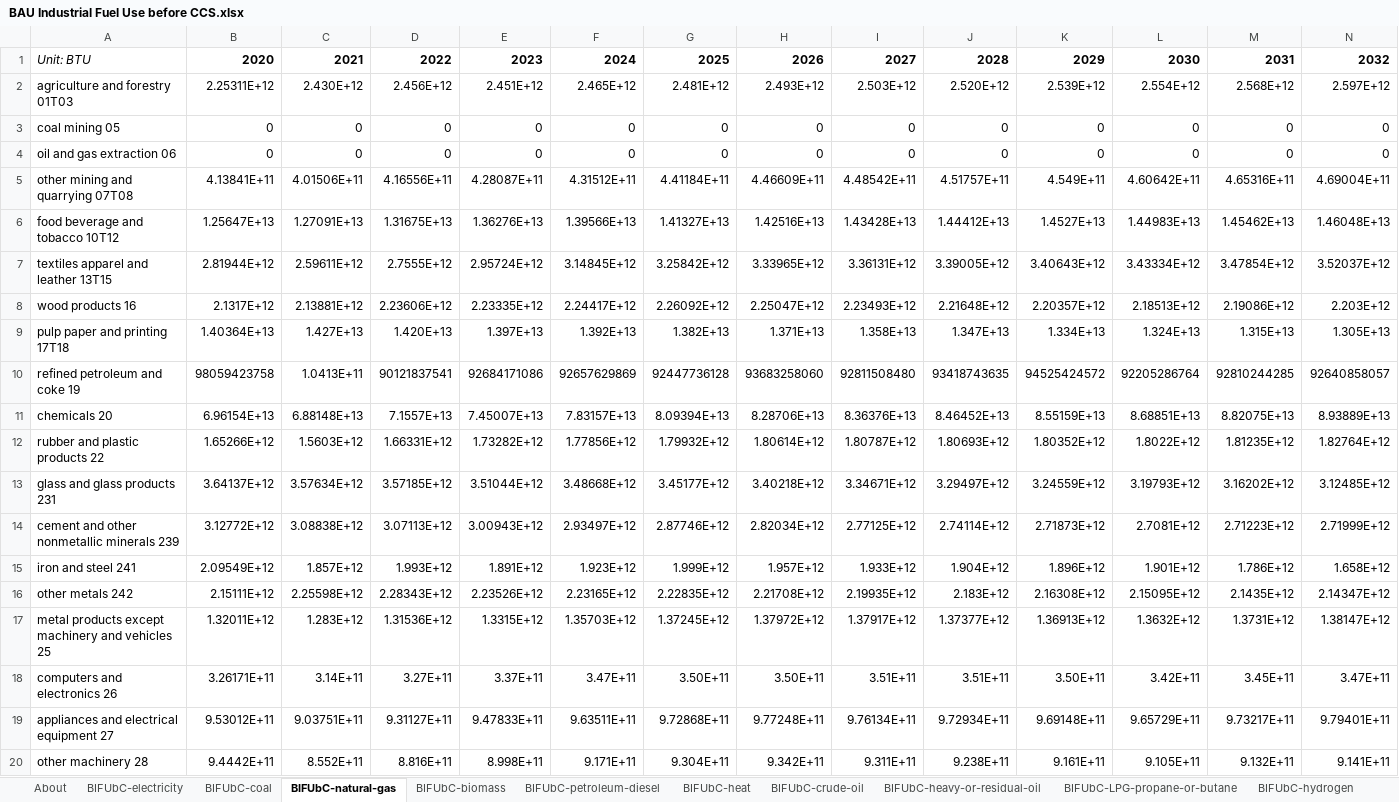
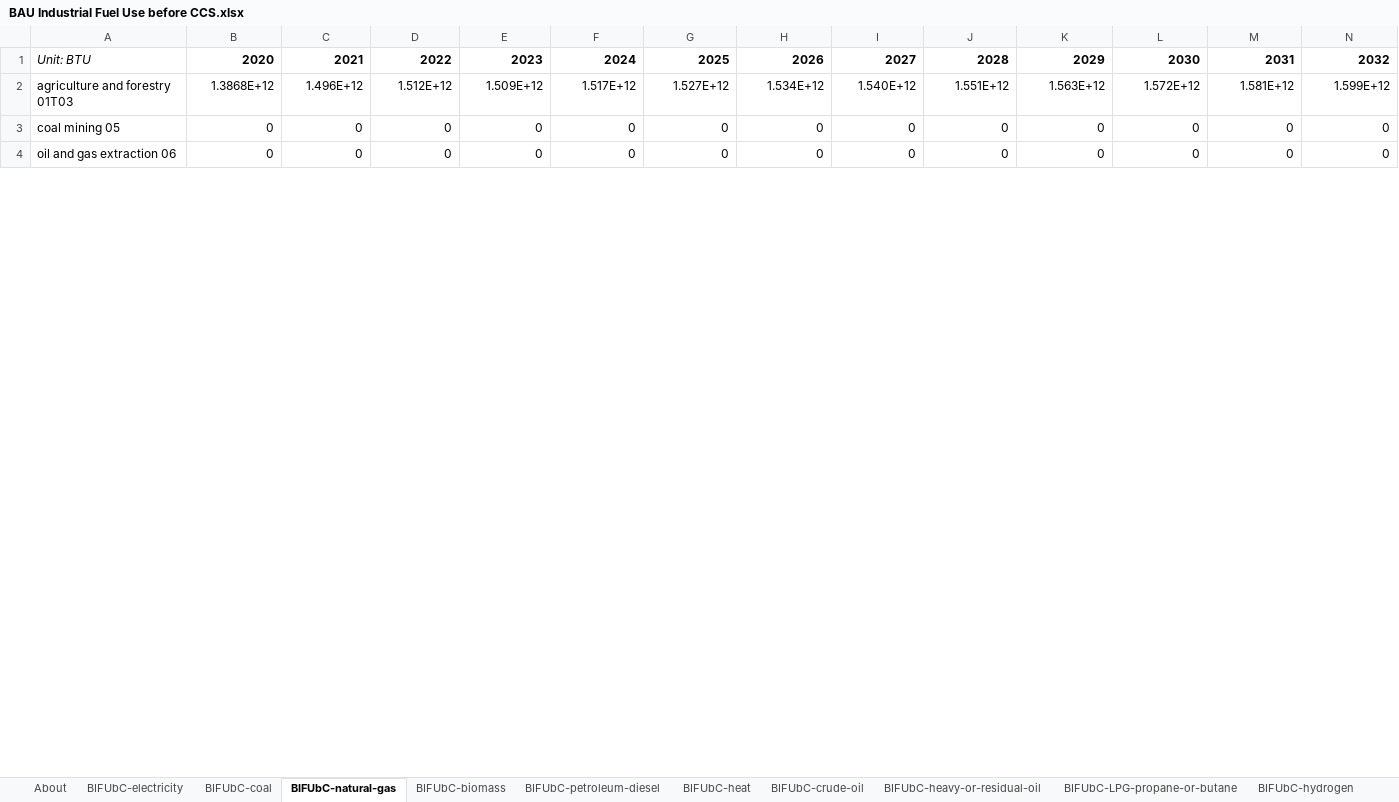
Before and after one commit to EnergyInnovation/eps-northcarolina, an Excel workbook: InputData/indst/BIFUbC/BAU Industrial Fuel Use before CCS.xlsx, sheet BIFUbC-natural-gas, drawn as a sheet; only a part is shown; values as stored, in another font and other column widths than the file's, no borders; removed rows and columns are numbered as before the commit, all else as after; rows hold the shown columns only; the diff covers the shown part only; the diff names each change by its address in the sheet, - before the commit and + after, or states it on an @@ line.

```diff
--- a/InputData/indst/BIFUbC/BAU Industrial Fuel Use before CCS.xlsx (sheet BIFUbC-natural-gas)
+++ b/InputData/indst/BIFUbC/BAU Industrial Fuel Use before CCS.xlsx (sheet BIFUbC-natural-gas)
-row 2: agriculture and forestry 01T03 | 2.25311E+12 | 2.430E+12 | 2.456E+12 | 2.451E+12 | 2.465E+12 | 2.481E+12 | 2.493E+12 | 2.503E+12 | 2.520E+12 | 2.539E+12 | 2.554E+12 | 2.568E+12 | 2.597E+12
+row 2: agriculture and forestry 01T03 | 1.3868E+12 | 1.496E+12 | 1.512E+12 | 1.509E+12 | 1.517E+12 | 1.527E+12 | 1.534E+12 | 1.540E+12 | 1.551E+12 | 1.563E+12 | 1.572E+12 | 1.581E+12 | 1.599E+12
-row 5: other mining and quarrying 07T08 | 4.13841E+11 | 4.01506E+11 | 4.16556E+11 | 4.28087E+11 | 4.31512E+11 | 4.41184E+11 | 4.46609E+11 | 4.48542E+11 | 4.51757E+11 | 4.549E+11 | 4.60642E+11 | 4.65316E+11 | 4.69004E+11
-row 6: food beverage and tobacco 10T12 | 1.25647E+13 | 1.27091E+13 | 1.31675E+13 | 1.36276E+13 | 1.39566E+13 | 1.41327E+13 | 1.42516E+13 | 1.43428E+13 | 1.44412E+13 | 1.4527E+13 | 1.44983E+13 | 1.45462E+13 | 1.46048E+13
-row 7: textiles apparel and leather 13T15 | 2.81944E+12 | 2.59611E+12 | 2.7555E+12 | 2.95724E+12 | 3.14845E+12 | 3.25842E+12 | 3.33965E+12 | 3.36131E+12 | 3.39005E+12 | 3.40643E+12 | 3.43334E+12 | 3.47854E+12 | 3.52037E+12
-row 8: wood products 16 | 2.1317E+12 | 2.13881E+12 | 2.23606E+12 | 2.23335E+12 | 2.24417E+12 | 2.26092E+12 | 2.25047E+12 | 2.23493E+12 | 2.21648E+12 | 2.20357E+12 | 2.18513E+12 | 2.19086E+12 | 2.203E+12
-row 9: pulp paper and printing 17T18 | 1.40364E+13 | 1.427E+13 | 1.420E+13 | 1.397E+13 | 1.392E+13 | 1.382E+13 | 1.371E+13 | 1.358E+13 | 1.347E+13 | 1.334E+13 | 1.324E+13 | 1.315E+13 | 1.305E+13
-row 10: refined petroleum and coke 19 | 98059423758 | 1.0413E+11 | 90121837541 | 92684171086 | 92657629869 | 92447736128 | 93683258060 | 92811508480 | 93418743635 | 94525424572 | 92205286764 | 92810244285 | 92640858057
-row 11: chemicals 20 | 6.96154E+13 | 6.88148E+13 | 7.1557E+13 | 7.45007E+13 | 7.83157E+13 | 8.09394E+13 | 8.28706E+13 | 8.36376E+13 | 8.46452E+13 | 8.55159E+13 | 8.68851E+13 | 8.82075E+13 | 8.93889E+13
-row 12: rubber and plastic products 22 | 1.65266E+12 | 1.5603E+12 | 1.66331E+12 | 1.73282E+12 | 1.77856E+12 | 1.79932E+12 | 1.80614E+12 | 1.80787E+12 | 1.80693E+12 | 1.80352E+12 | 1.8022E+12 | 1.81235E+12 | 1.82764E+12
-row 13: glass and glass products 231 | 3.64137E+12 | 3.57634E+12 | 3.57185E+12 | 3.51044E+12 | 3.48668E+12 | 3.45177E+12 | 3.40218E+12 | 3.34671E+12 | 3.29497E+12 | 3.24559E+12 | 3.19793E+12 | 3.16202E+12 | 3.12485E+12
-row 14: cement and other nonmetallic minerals 239 | 3.12772E+12 | 3.08838E+12 | 3.07113E+12 | 3.00943E+12 | 2.93497E+12 | 2.87746E+12 | 2.82034E+12 | 2.77125E+12 | 2.74114E+12 | 2.71873E+12 | 2.7081E+12 | 2.71223E+12 | 2.71999E+12
-row 15: iron and steel 241 | 2.09549E+12 | 1.857E+12 | 1.993E+12 | 1.891E+12 | 1.923E+12 | 1.999E+12 | 1.957E+12 | 1.933E+12 | 1.904E+12 | 1.896E+12 | 1.901E+12 | 1.786E+12 | 1.658E+12
-row 16: other metals 242 | 2.15111E+12 | 2.25598E+12 | 2.28343E+12 | 2.23526E+12 | 2.23165E+12 | 2.22835E+12 | 2.21708E+12 | 2.19935E+12 | 2.183E+12 | 2.16308E+12 | 2.15095E+12 | 2.1435E+12 | 2.14347E+12
-row 17: metal products except machinery and vehicles 25 | 1.32011E+12 | 1.283E+12 | 1.31536E+12 | 1.3315E+12 | 1.35703E+12 | 1.37245E+12 | 1.37972E+12 | 1.37917E+12 | 1.37377E+12 | 1.36913E+12 | 1.3632E+12 | 1.3731E+12 | 1.38147E+12
-row 18: computers and electronics 26 | 3.26171E+11 | 3.14E+11 | 3.27E+11 | 3.37E+11 | 3.47E+11 | 3.50E+11 | 3.50E+11 | 3.51E+11 | 3.51E+11 | 3.50E+11 | 3.42E+11 | 3.45E+11 | 3.47E+11
-row 19: appliances and electrical equipment 27 | 9.53012E+11 | 9.03751E+11 | 9.31127E+11 | 9.47833E+11 | 9.63511E+11 | 9.72868E+11 | 9.77248E+11 | 9.76134E+11 | 9.72934E+11 | 9.69148E+11 | 9.65729E+11 | 9.73217E+11 | 9.79401E+11
-row 20: other machinery 28 | 9.4442E+11 | 8.552E+11 | 8.816E+11 | 8.998E+11 | 9.171E+11 | 9.304E+11 | 9.342E+11 | 9.311E+11 | 9.238E+11 | 9.161E+11 | 9.105E+11 | 9.132E+11 | 9.141E+11
```
Also changed, not shown: 20 added rows and 4 removed rows elsewhere in this sheet, sheet BIFUbC-electricity, sheet BIFUbC-petroleum-diesel, sheet BIFUbC-biomass, sheet BIFUbC-coal, InputData/elec/BDPbES/BAU Dispatch Priority by Elec Source.xlsx, InputData/land/BLAPE/BAU LULUCF Anthro Pollutant Emis.xlsx, 38 other files.
